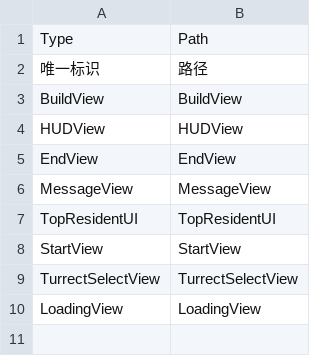
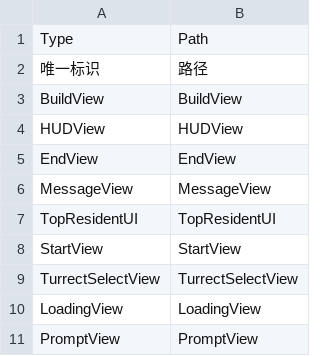
Before and after one commit to chanyowthea/PlanetDefender, a CSV file: Assets/Resources/CSV/UI.csv, drawn as a sheet; the diff names each change by its address in the sheet, - before the commit and + after, or states it on an @@ line.

```diff
--- a/Assets/Resources/CSV/UI.csv
+++ b/Assets/Resources/CSV/UI.csv
+row 11: PromptView | PromptView
```
Also changed, not shown: 8 other files.
